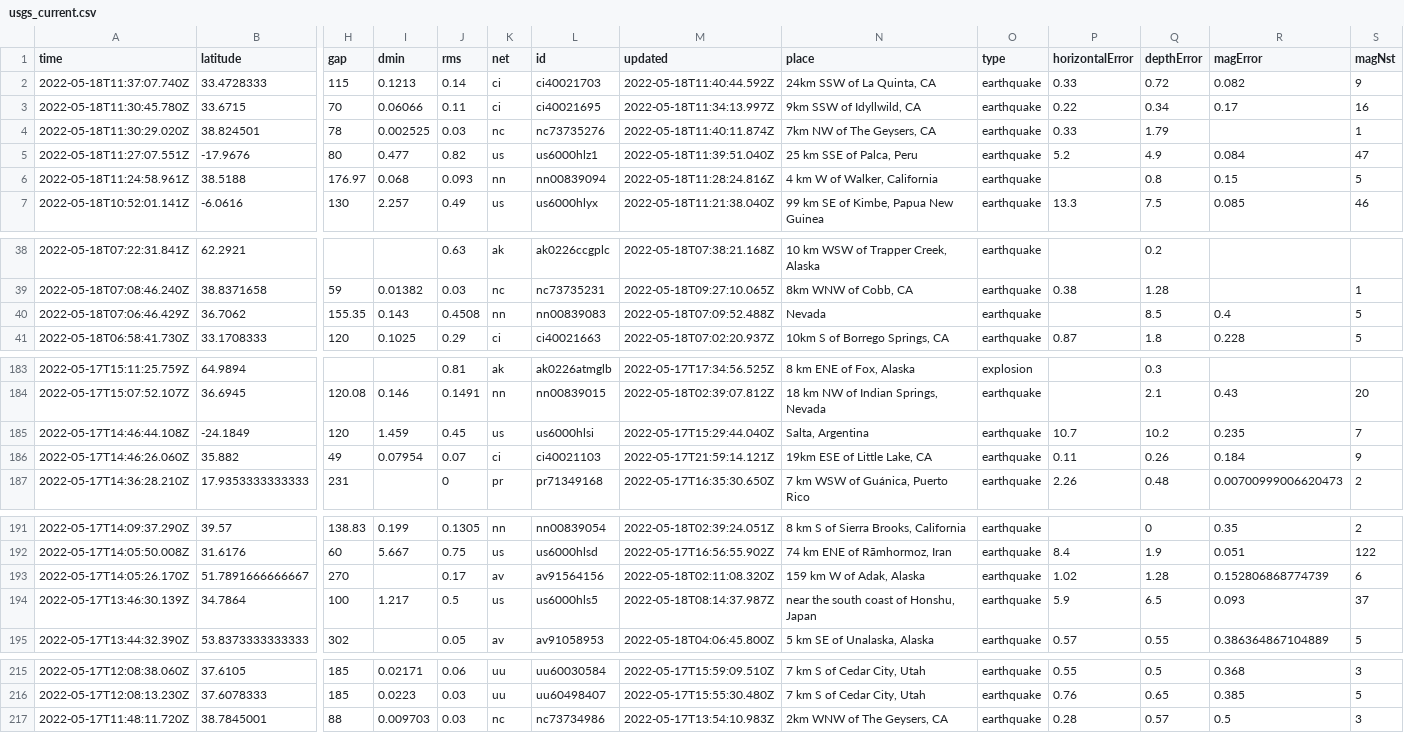
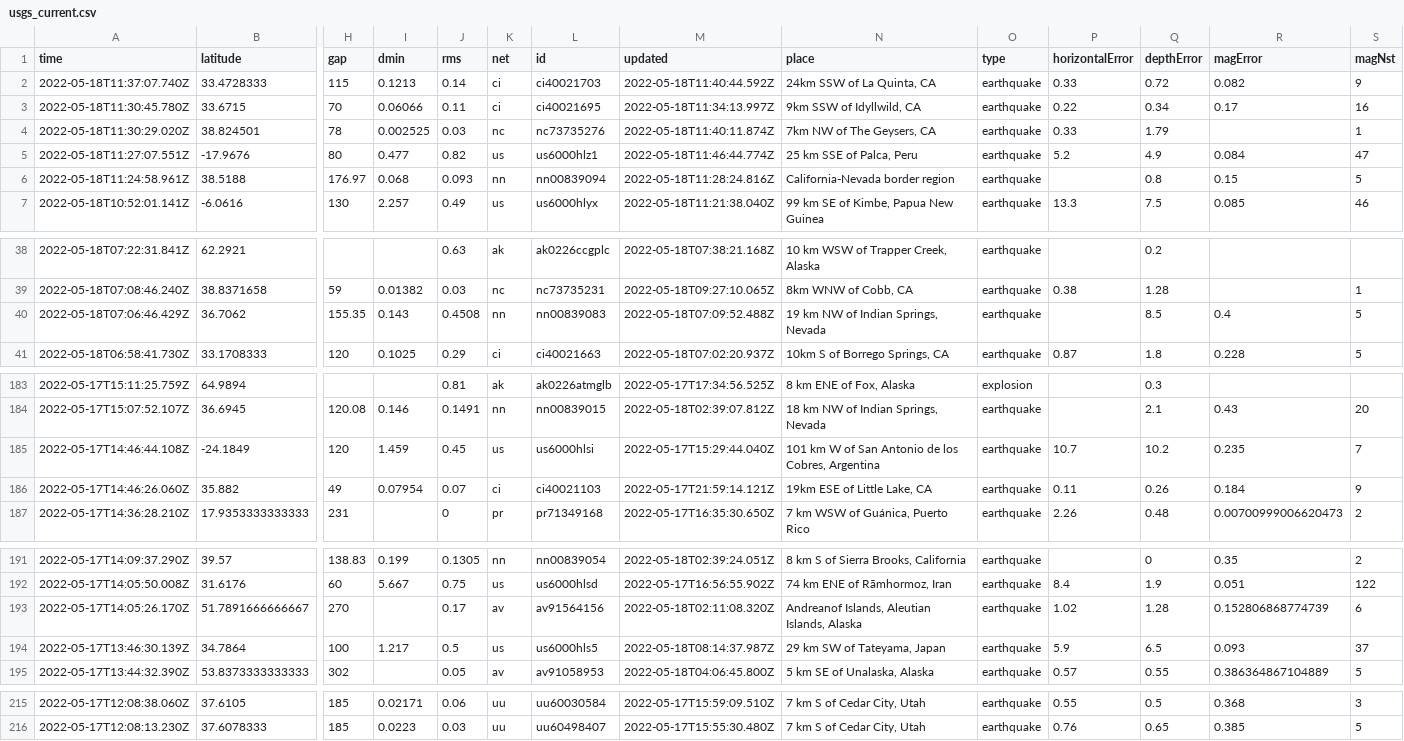
Before and after one commit to AnjDelgado/my-data-robot, a CSV file: usgs_current.csv, drawn as a sheet; only a part is shown, gaps mark what is left out; rows hold the shown columns only; the diff covers the shown part only; the diff names each change by its address in the sheet, - before the commit and + after, or states it on an @@ line.

```diff
--- a/usgs_current.csv
+++ b/usgs_current.csv
-M5 (updated): 2022-05-18T11:39:51.040Z
+M5 (updated): 2022-05-18T11:46:44.774Z
-N6 (place): 4 km W of Walker, California
+N6 (place): California-Nevada border region
-N40 (place): Nevada
+N40 (place): 19 km NW of Indian Springs, Nevada
-N185 (place): Salta, Argentina
+N185 (place): 101 km W of San Antonio de los Cobres, Argentina
-N193 (place): 159 km W of Adak, Alaska
+N193 (place): Andreanof Islands, Aleutian Islands, Alaska
-N194 (place): near the south coast of Honshu, Japan
+N194 (place): 29 km SW of Tateyama, Japan
-row 217: 2022-05-17T11:48:11.720Z | 38.7845001 | 88 | 0.009703 | 0.03 | nc | nc73734986 | 2022-05-17T13:54:10.983Z | 2km WNW of The Geysers, CA | earthquake | 0.28 | 0.57 | 0.5 | 3
```
Also changed, not shown: 1 edited cell elsewhere in this file.
